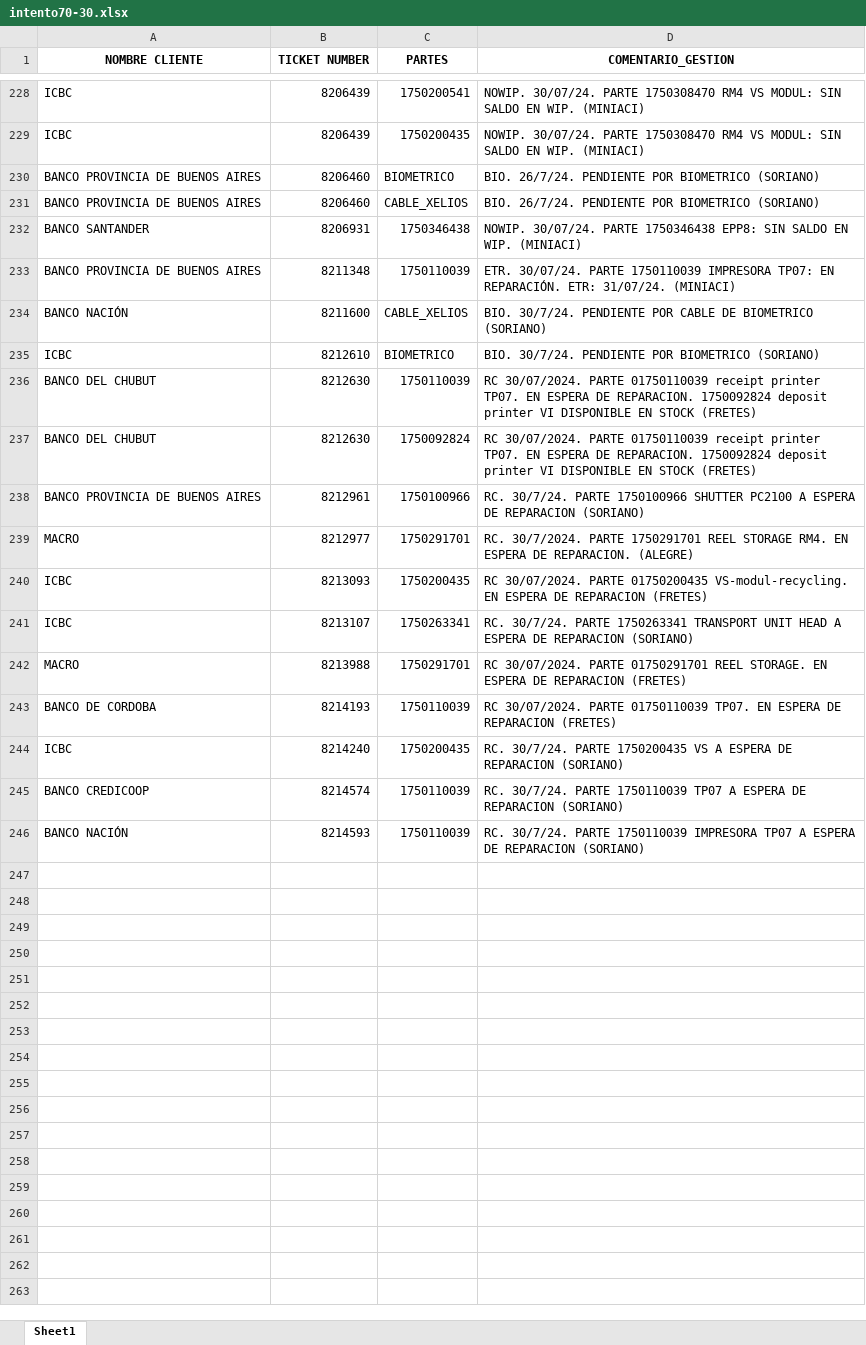
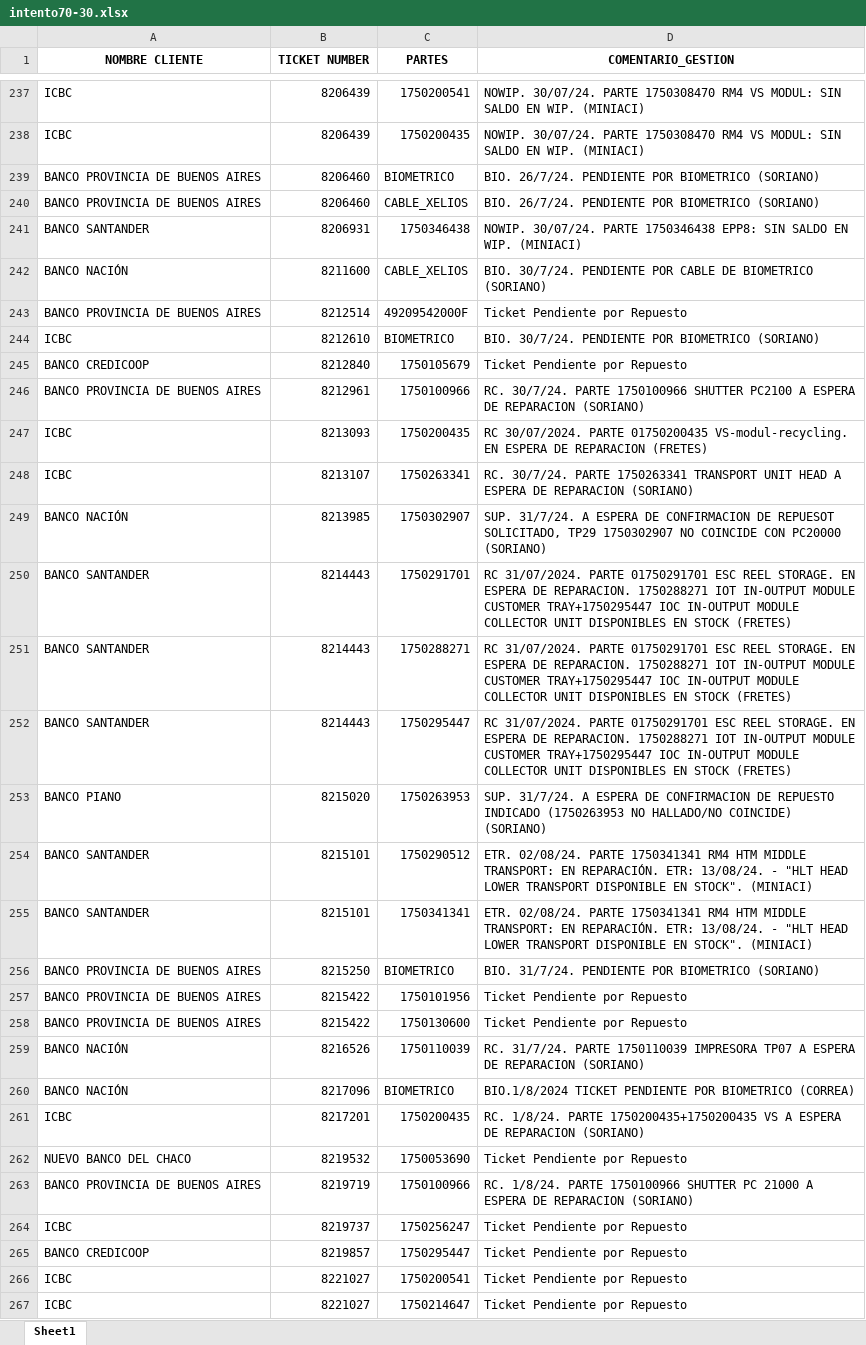
Before and after one commit to lucasrdrz/testdn, an Excel workbook: intento70-30.xlsx, sheet Sheet1, drawn as a sheet; only a part is shown, gaps mark what is left out; values as stored, in another font and other column widths than the file's, no borders; removed rows and columns are numbered as before the commit, all else as after; the diff covers the shown part only; the diff names each change by its address in the sheet, - before the commit and + after, or states it on an @@ line.

```diff
--- a/intento70-30.xlsx (sheet Sheet1)
+++ b/intento70-30.xlsx (sheet Sheet1)
-row 233: BANCO PROVINCIA DE BUENOS AIRES | 8211348 | 1750110039 | ETR. 30/07/24. PARTE 1750110039 IMPRESORA TP07: EN REPARACIÓN. ETR: 31/07/24. (MINIACI)
+row 243: BANCO PROVINCIA DE BUENOS AIRES | 8212514 | 49209542000F | Ticket Pendiente por Repuesto
-row 236: BANCO DEL CHUBUT | 8212630 | 1750110039 | RC 30/07/2024. PARTE 01750110039 receipt printer TP07. EN ESPERA DE REPARACION. 1750092824 deposit printer VI DISPONIBLE EN STOCK (FRETES)
-row 237: BANCO DEL CHUBUT | 8212630 | 1750092824 | RC 30/07/2024. PARTE 01750110039 receipt printer TP07. EN ESPERA DE REPARACION. 1750092824 deposit printer VI DISPONIBLE EN STOCK (FRETES)
+row 245: BANCO CREDICOOP | 8212840 | 1750105679 | Ticket Pendiente por Repuesto
-row 239: MACRO | 8212977 | 1750291701 | RC. 30/7/2024. PARTE 1750291701 REEL STORAGE RM4. EN ESPERA DE REPARACION. (ALEGRE)
-row 242: MACRO | 8213988 | 1750291701 | RC 30/07/2024. PARTE 01750291701 REEL STORAGE. EN ESPERA DE REPARACION (FRETES)
-row 243: BANCO DE CORDOBA | 8214193 | 1750110039 | RC 30/07/2024. PARTE 01750110039 TP07. EN ESPERA DE REPARACION (FRETES)
-row 244: ICBC | 8214240 | 1750200435 | RC. 30/7/24. PARTE 1750200435 VS A ESPERA DE REPARACION (SORIANO)
-row 245: BANCO CREDICOOP | 8214574 | 1750110039 | RC. 30/7/24. PARTE 1750110039 TP07 A ESPERA DE REPARACION (SORIANO)
+row 249: BANCO NACIÓN | 8213985 | 1750302907 | SUP. 31/7/24. A ESPERA DE CONFIRMACION DE REPUESOT SOLICITADO, TP29 1750302907 NO COINCIDE CON PC20000 (SORIANO)
+row 250: BANCO SANTANDER | 8214443 | 1750291701 | RC 31/07/2024. PARTE 01750291701 ESC REEL STORAGE. EN ESPERA DE REPARACION. 1750288271 IOT IN-OUTPUT MODULE CUSTOMER TRAY+1750295447 IOC IN-OUTPUT MODULE COLLECTOR UNIT DISPONIBLES EN STOCK (FRETES)
+row 251: BANCO SANTANDER | 8214443 | 1750288271 | RC 31/07/2024. PARTE 01750291701 ESC REEL STORAGE. EN ESPERA DE REPARACION. 1750288271 IOT IN-OUTPUT MODULE CUSTOMER TRAY+1750295447 IOC IN-OUTPUT MODULE COLLECTOR UNIT DISPONIBLES EN STOCK (FRETES)
+row 252: BANCO SANTANDER | 8214443 | 1750295447 | RC 31/07/2024. PARTE 01750291701 ESC REEL STORAGE. EN ESPERA DE REPARACION. 1750288271 IOT IN-OUTPUT MODULE CUSTOMER TRAY+1750295447 IOC IN-OUTPUT MODULE COLLECTOR UNIT DISPONIBLES EN STOCK (FRETES)
+row 253: BANCO PIANO | 8215020 | 1750263953 | SUP. 31/7/24. A ESPERA DE CONFIRMACION DE REPUESTO INDICADO (1750263953 NO HALLADO/NO COINCIDE) (SORIANO)
+row 254: BANCO SANTANDER | 8215101 | 1750290512 | ETR. 02/08/24. PARTE 1750341341 RM4 HTM MIDDLE TRANSPORT: EN REPARACIÓN. ETR: 13/08/24. - "HLT HEAD LOWER TRANSPORT DISPONIBLE EN STOCK". (MINIACI)
+row 255: BANCO SANTANDER | 8215101 | 1750341341 | ETR. 02/08/24. PARTE 1750341341 RM4 HTM MIDDLE TRANSPORT: EN REPARACIÓN. ETR: 13/08/24. - "HLT HEAD LOWER TRANSPORT DISPONIBLE EN STOCK". (MINIACI)
+row 256: BANCO PROVINCIA DE BUENOS AIRES | 8215250 | BIOMETRICO | BIO. 31/7/24. PENDIENTE POR BIOMETRICO (SORIANO)
+row 257: BANCO PROVINCIA DE BUENOS AIRES | 8215422 | 1750101956 | Ticket Pendiente por Repuesto
+row 258: BANCO PROVINCIA DE BUENOS AIRES | 8215422 | 1750130600 | Ticket Pendiente por Repuesto
-B259 (TICKET NUMBER): 8214593
+B259 (TICKET NUMBER): 8216526
-D259 (COMENTARIO_GESTION): RC. 30/7/24. PARTE 1750110039…
+D259 (COMENTARIO_GESTION): RC. 31/7/24. PARTE 1750110039…
+row 260: BANCO NACIÓN | 8217096 | BIOMETRICO | BIO.1/8/2024 TICKET PENDIENTE POR BIOMETRICO (CORREA)
+row 261: ICBC | 8217201 | 1750200435 | RC. 1/8/24. PARTE 1750200435+1750200435 VS A ESPERA DE REPARACION (SORIANO)
+row 262: NUEVO BANCO DEL CHACO | 8219532 | 1750053690 | Ticket Pendiente por Repuesto
+row 263: BANCO PROVINCIA DE BUENOS AIRES | 8219719 | 1750100966 | RC. 1/8/24. PARTE 1750100966 SHUTTER PC 21000 A ESPERA DE REPARACION (SORIANO)
+row 264: ICBC | 8219737 | 1750256247 | Ticket Pendiente por Repuesto
+row 265: BANCO CREDICOOP | 8219857 | 1750295447 | Ticket Pendiente por Repuesto
+row 266: ICBC | 8221027 | 1750200541 | Ticket Pendiente por Repuesto
+row 267: ICBC | 8221027 | 1750214647 | Ticket Pendiente por Repuesto
```
Also changed, not shown: 18 added rows, 9 removed rows and 9 edited cells elsewhere in this sheet, TicktesPendientes.xlsx, 1 other file.
